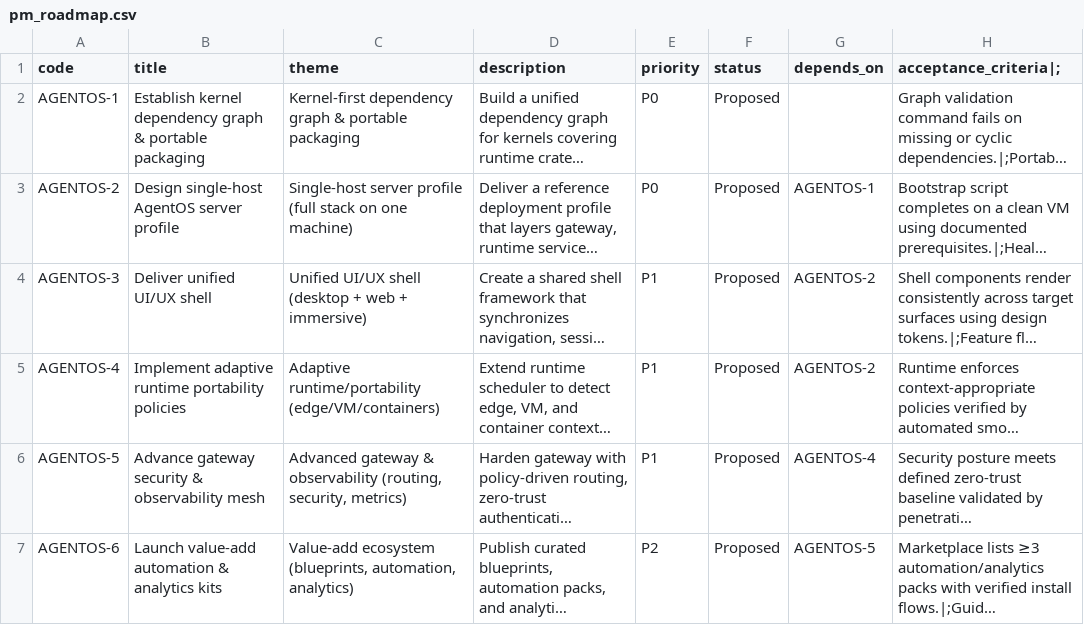
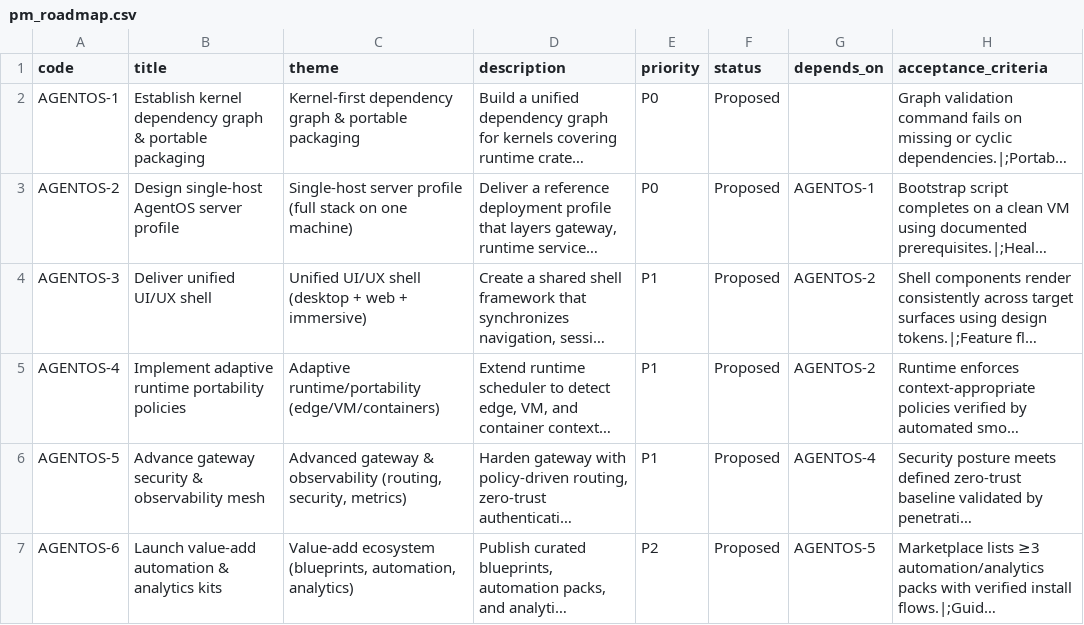
Before and after one commit to FlexNetOS/noa_ark_os, a CSV file: build_kits/pm_roadmap.csv, drawn as a sheet; long unchanged cells end in …; the diff names each change by its address in the sheet, - before the commit and + after, or states it on an @@ line.

```diff
--- a/build_kits/pm_roadmap.csv
+++ b/build_kits/pm_roadmap.csv
-H1: acceptance_criteria|;
+H1: acceptance_criteria
```
Also changed, not shown: 7 other files.
